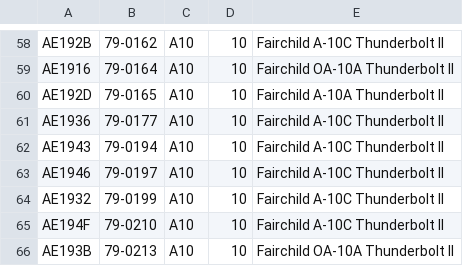
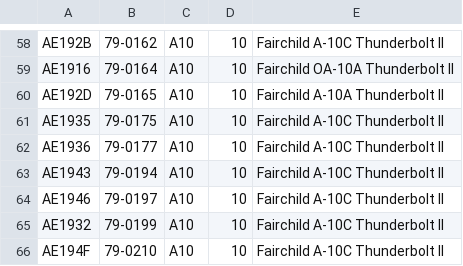
Before and after one commit to cg341/adsbx-type-longnames, a CSV file: individual-types/A10.csv, drawn as a sheet; only a part is shown, gaps mark what is left out; the shorter side is filled out with more unchanged rows.

```diff
--- a/individual-types/A10.csv
+++ b/individual-types/A10.csv
@@ -60,2 +60,3 @@ AE1916,79-0164,A10,10,Fairchild OA-10A Thunderbolt II
 AE192D,79-0165,A10,10,Fairchild A-10A Thunderbolt II
+AE1935,79-0175,A10,10,Fairchild A-10C Thunderbolt II
 AE1936,79-0177,A10,10,Fairchild A-10C Thunderbolt II
```
Also changed, not shown: individual-types/V22.csv.
